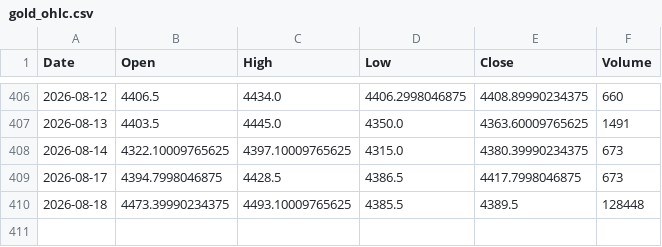
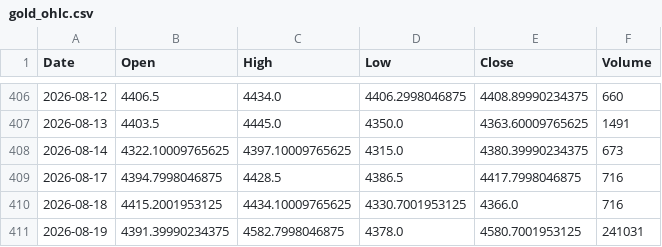
Before and after one commit to geraldinbatubara-cyber/Prediksi-XAU-USD, a CSV file: data/cache/gold_ohlc.csv, drawn as a sheet; only a part is shown, gaps mark what is left out.

```diff
--- a/data/cache/gold_ohlc.csv
+++ b/data/cache/gold_ohlc.csv
@@ -408,3 +408,4 @@ Date,Open,High,Low,Close,Volume
 2026-08-14,4322.10009765625,4397.10009765625,4315.0,4380.39990234375,673
-2026-08-17,4394.7998046875,4428.5,4386.5,4417.7998046875,673
-2026-08-18,4473.39990234375,4493.10009765625,4385.5,4389.5,128448
+2026-08-17,4394.7998046875,4428.5,4386.5,4417.7998046875,716
+2026-08-18,4415.2001953125,4434.10009765625,4330.7001953125,4366.0,716
+2026-08-19,4391.39990234375,4582.7998046875,4378.0,4580.7001953125,241031
```
Also changed, not shown: data/cache/market_data.csv, 1 other file.
